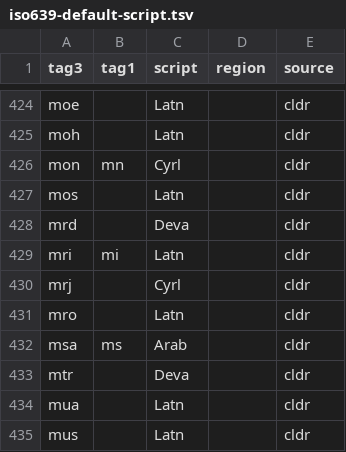
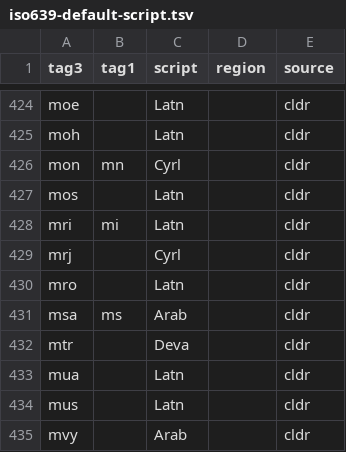
Before and after one commit to divvun/iso639-databases, a TSV file: iso639-default-script.tsv, drawn as a sheet; only a part is shown, gaps mark what is left out; the shorter side is filled out with more unchanged rows; the diff names each change by its address in the sheet, - before the commit and + after, or states it on an @@ line.

```diff
--- a/iso639-default-script.tsv
+++ b/iso639-default-script.tsv
-row 428: mrd |  | Deva |  | cldr
```
Also changed, not shown: bcp47-autonyms.tsv.
